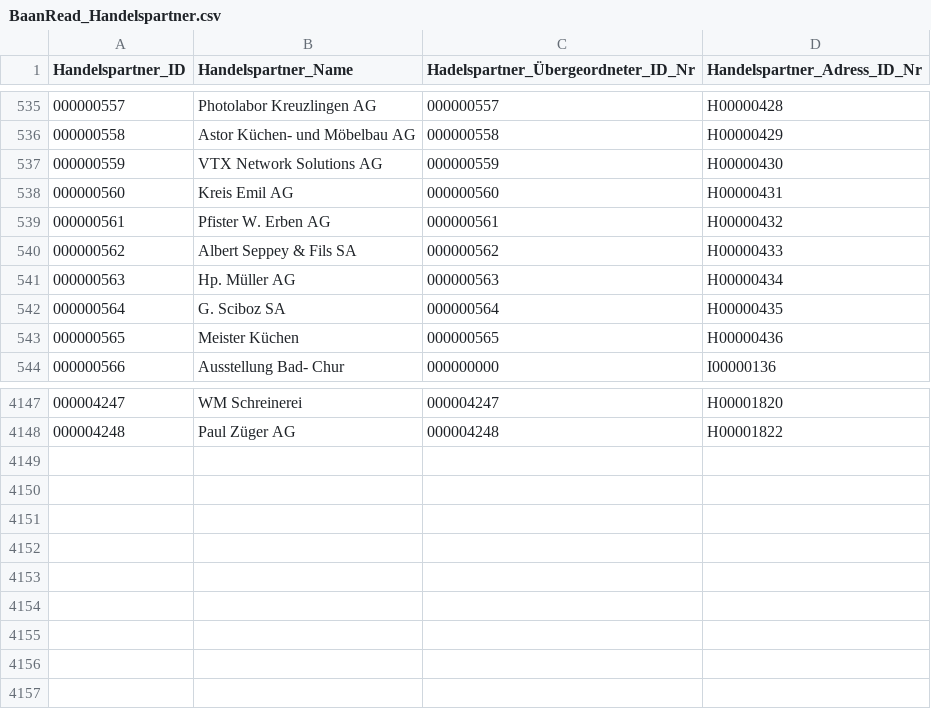
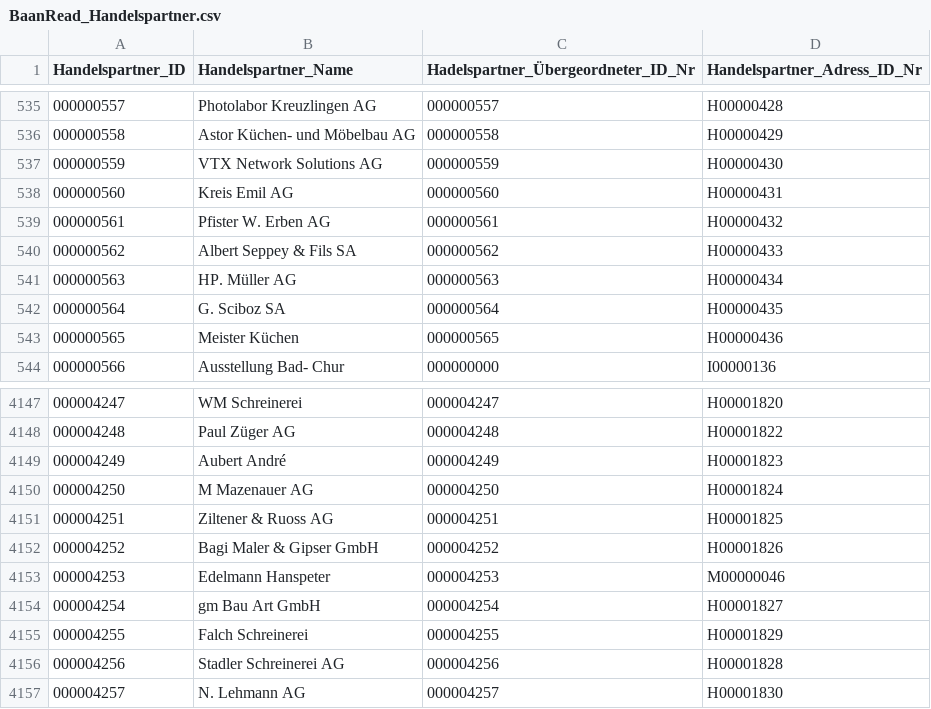
Before and after one commit to bauruine/fraefel, a CSV file: import/csv/customers/BaanRead_Handelspartner.csv, drawn as a sheet; only a part is shown, gaps mark what is left out.

```diff
--- a/import/csv/customers/BaanRead_Handelspartner.csv
+++ b/import/csv/customers/BaanRead_Handelspartner.csv
@@ -540,3 +540,3 @@
 "000000562";"Albert Seppey & Fils SA";"000000562";"H00000433"
-"000000563";"Hp. Müller AG";"000000563";"H00000434"
+"000000563";"HP. Müller AG";"000000563";"H00000434"
 "000000564";"G. Sciboz  SA";"000000564";"H00000435"
@@ -4148 +4148,10 @@
 "000004248";"Paul Züger AG";"000004248";"H00001822"
+"000004249";"Aubert André";"000004249";"H00001823"
+"000004250";"M Mazenauer AG";"000004250";"H00001824"
+"000004251";"Ziltener & Ruoss AG";"000004251";"H00001825"
+"000004252";"Bagi Maler & Gipser GmbH";"000004252";"H00001826"
+"000004253";"Edelmann Hanspeter";"000004253";"M00000046"
+"000004254";"gm Bau Art GmbH";"000004254";"H00001827"
+"000004255";"Falch Schreinerei";"000004255";"H00001829"
+"000004256";"Stadler Schreinerei AG";"000004256";"H00001828"
+"000004257";"N. Lehmann AG";"000004257";"H00001830"
```
Also changed, not shown: import/csv/customers/BaanRead_Lieferadresse.csv, 14 other files.
